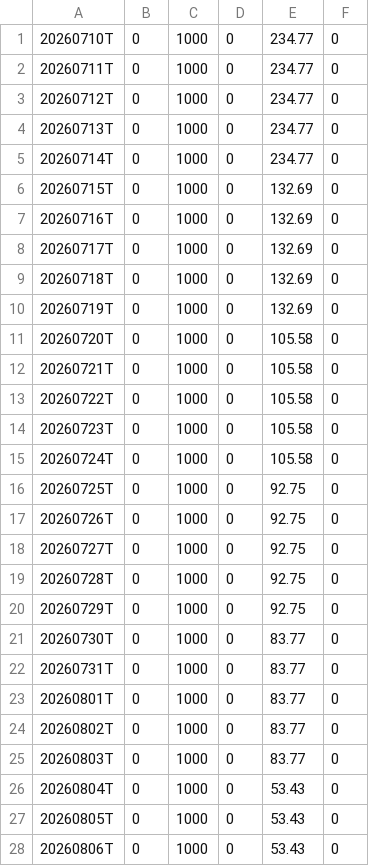
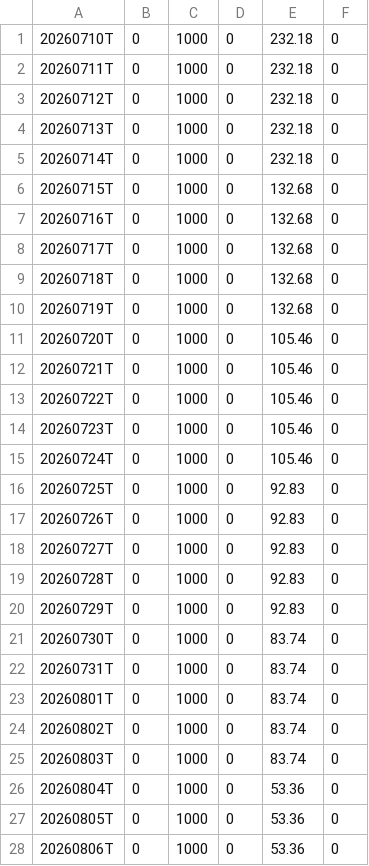
Before and after one commit to Fred6725/rs-log, a CSV file: output/RSRATING.csv, drawn as a sheet; only a part is shown; the diff covers the shown part only.

```diff
--- a/output/RSRATING.csv
+++ b/output/RSRATING.csv
@@ -1,28 +1,28 @@
-20260710T,0,1000,0,234.77,0
-20260711T,0,1000,0,234.77,0
-20260712T,0,1000,0,234.77,0
-20260713T,0,1000,0,234.77,0
-20260714T,0,1000,0,234.77,0
-20260715T,0,1000,0,132.69,0
-20260716T,0,1000,0,132.69,0
-20260717T,0,1000,0,132.69,0
-20260718T,0,1000,0,132.69,0
-20260719T,0,1000,0,132.69,0
-20260720T,0,1000,0,105.58,0
-20260721T,0,1000,0,105.58,0
-20260722T,0,1000,0,105.58,0
-20260723T,0,1000,0,105.58,0
-20260724T,0,1000,0,105.58,0
-20260725T,0,1000,0,92.75,0
-20260726T,0,1000,0,92.75,0
-20260727T,0,1000,0,92.75,0
-20260728T,0,1000,0,92.75,0
-20260729T,0,1000,0,92.75,0
-20260730T,0,1000,0,83.77,0
-20260731T,0,1000,0,83.77,0
-20260801T,0,1000,0,83.77,0
-20260802T,0,1000,0,83.77,0
-20260803T,0,1000,0,83.77,0
-20260804T,0,1000,0,53.43,0
-20260805T,0,1000,0,53.43,0
-20260806T,0,1000,0,53.43,0
+20260710T,0,1000,0,232.18,0
+20260711T,0,1000,0,232.18,0
+20260712T,0,1000,0,232.18,0
+20260713T,0,1000,0,232.18,0
+20260714T,0,1000,0,232.18,0
+20260715T,0,1000,0,132.68,0
+20260716T,0,1000,0,132.68,0
+20260717T,0,1000,0,132.68,0
+20260718T,0,1000,0,132.68,0
+20260719T,0,1000,0,132.68,0
+20260720T,0,1000,0,105.46,0
+20260721T,0,1000,0,105.46,0
+20260722T,0,1000,0,105.46,0
+20260723T,0,1000,0,105.46,0
+20260724T,0,1000,0,105.46,0
+20260725T,0,1000,0,92.83,0
+20260726T,0,1000,0,92.83,0
+20260727T,0,1000,0,92.83,0
+20260728T,0,1000,0,92.83,0
+20260729T,0,1000,0,92.83,0
+20260730T,0,1000,0,83.74,0
+20260731T,0,1000,0,83.74,0
+20260801T,0,1000,0,83.74,0
+20260802T,0,1000,0,83.74,0
+20260803T,0,1000,0,83.74,0
+20260804T,0,1000,0,53.36,0
+20260805T,0,1000,0,53.36,0
+20260806T,0,1000,0,53.36,0
```
Also changed, not shown: 7 edited cells elsewhere in this file, output/rs_industries.csv, output/rs_stocks.csv, 2 other files.
